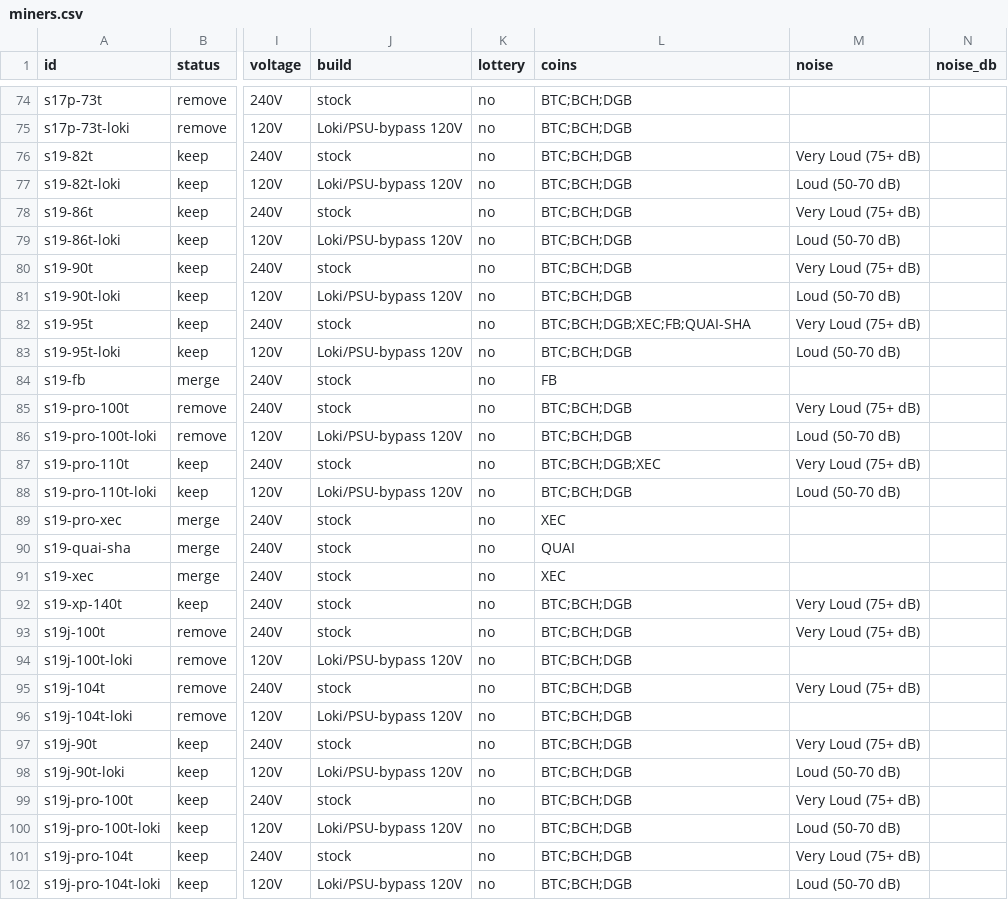
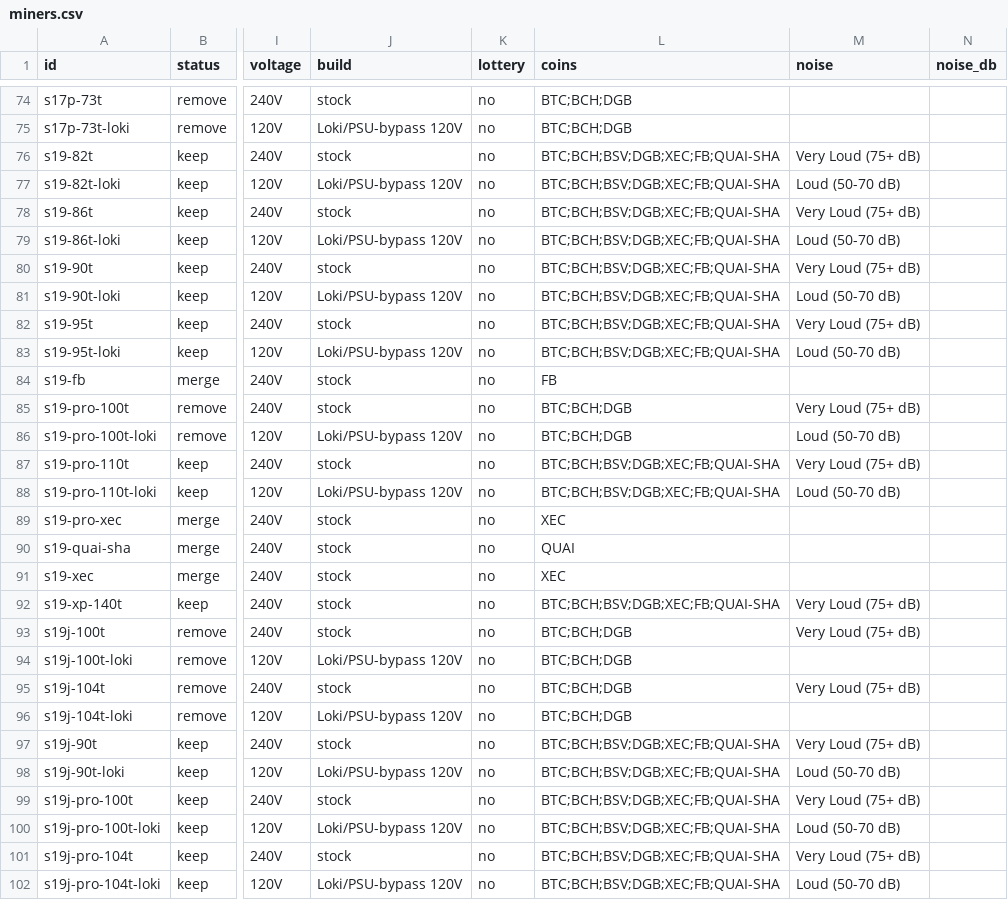
Before and after one commit to shawnwalker411-crypto/solaray-effect, a CSV file: data/master/miners.csv, drawn as a sheet; only a part is shown, gaps mark what is left out; the diff covers the shown part only; the diff names each change by its address in the sheet, - before the commit and + after, or states it on an @@ line.

Commit message:
Master miners: SHA-256 miners list all SHA-256 coins incl. BSV

```diff
--- a/data/master/miners.csv
+++ b/data/master/miners.csv
-L76:L81 (coins): BTC;BCH;DGB
+L76:L81 (coins): BTC;BCH;BSV;DGB;XEC;FB;QUAI-SHA
-L82 (coins): BTC;BCH;DGB;XEC;FB;QUAI-SHA
+L82 (coins): BTC;BCH;BSV;DGB;XEC;FB;QUAI-SHA
-L83 (coins): BTC;BCH;DGB
+L83 (coins): BTC;BCH;BSV;DGB;XEC;FB;QUAI-SHA
-L87 (coins): BTC;BCH;DGB;XEC
+L87 (coins): BTC;BCH;BSV;DGB;XEC;FB;QUAI-SHA
-L88 (coins): BTC;BCH;DGB
+L88 (coins): BTC;BCH;BSV;DGB;XEC;FB;QUAI-SHA
-L92 (coins): BTC;BCH;DGB
+L92 (coins): BTC;BCH;BSV;DGB;XEC;FB;QUAI-SHA
-L97:L102 (coins): BTC;BCH;DGB
+L97:L102 (coins): BTC;BCH;BSV;DGB;XEC;FB;QUAI-SHA
```
Also changed, not shown: 23 edited cells elsewhere in this file.
